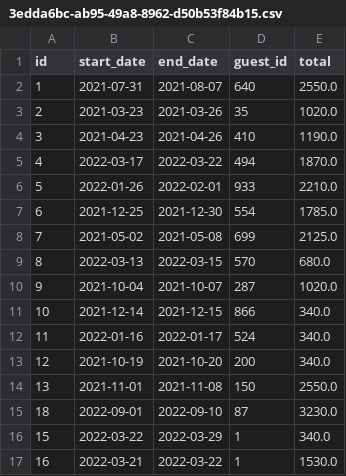
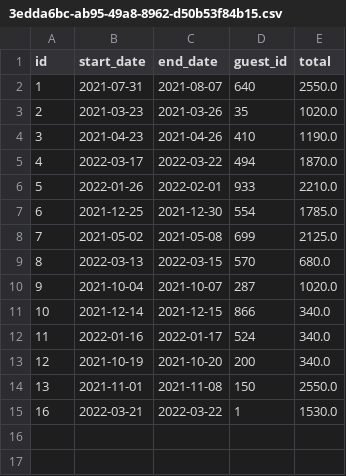
Before and after one commit to njsutliff/week-05, a CSV file: data/reservations/3edda6bc-ab95-49a8-8962-d50b53f84b15.csv, drawn as a sheet; the diff names each change by its address in the sheet, - before the commit and + after, or states it on an @@ line.

```diff
--- a/data/reservations/3edda6bc-ab95-49a8-8962-d50b53f84b15.csv
+++ b/data/reservations/3edda6bc-ab95-49a8-8962-d50b53f84b15.csv
-row 15: 18 | 2022-09-01 | 2022-09-10 | 87 | 3230.0
-row 16: 15 | 2022-03-22 | 2022-03-29 | 1 | 340.0
```
Also changed, not shown: 5 other files.
